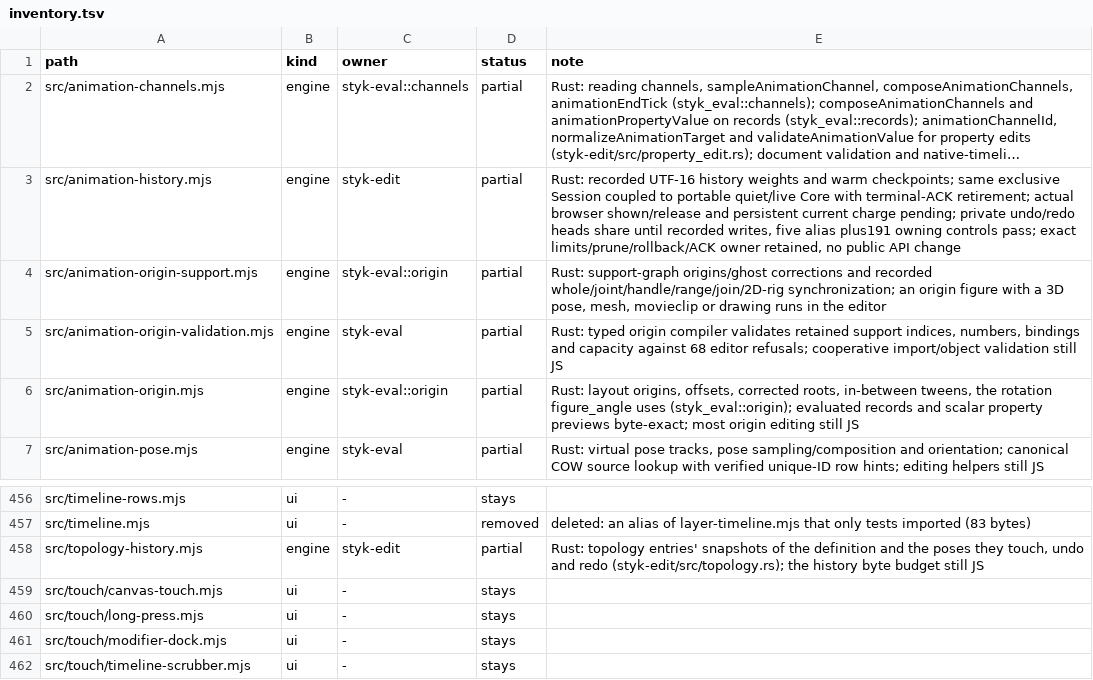
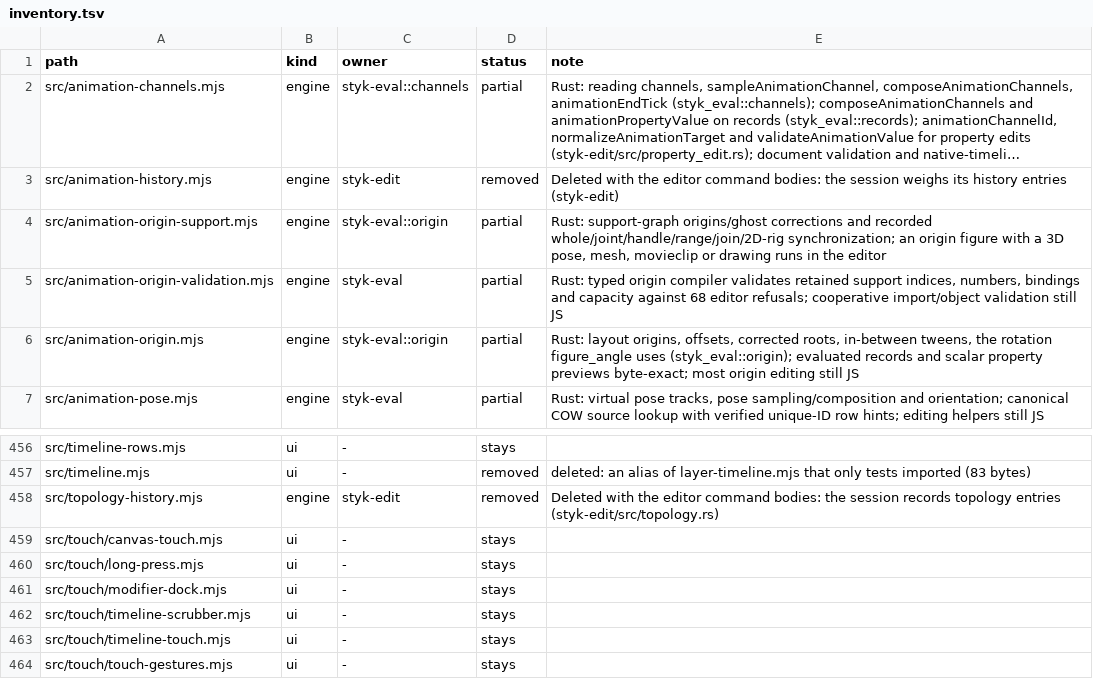
Before and after one commit to Belligerently/StykAnimate-App, a TSV file: engine/inventory.tsv, drawn as a sheet; only a part is shown, gaps mark what is left out; the shorter side is filled out with more unchanged rows; long unchanged cells end in …; the diff names each change by its address in the sheet, - before the commit and + after, or states it on an @@ line.

```diff
--- a/engine/inventory.tsv
+++ b/engine/inventory.tsv
-D3 (status): partial
+D3 (status): removed
-E3 (note): Rust: recorded UTF-16 history weights and warm checkpoints; same exclusive Session coupled to portable quiet/live Core with terminal-ACK retirement; actual browser shown/release and persistent current charge pending; private undo/redo heads share until recorded writes, five alias plus191 owning controls pass; exact limits/prune/rollback/ACK owner retained, no public API change
+E3 (note): Deleted with the editor command bodies: the session weighs its history entries (styk-edit)
-D458 (status): partial
+D458 (status): removed
-E458 (note): Rust: topology entries' snapshots of the definition and the poses they touch, undo and redo (styk-edit/src/topology.rs); the history byte budget still JS
+E458 (note): Deleted with the editor command bodies: the session records topology entries (styk-edit/src/topology.rs)
```
Also changed, not shown: 10 other files.
